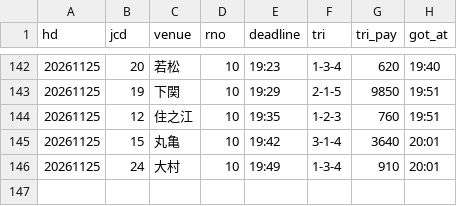
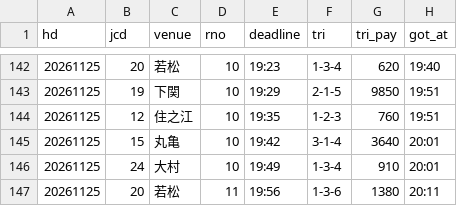
Before and after one commit to pocha2525/boatrace-ai, a CSV file: logs/results_20261125.csv, drawn as a sheet; only a part is shown, gaps mark what is left out; the diff names each change by its address in the sheet, - before the commit and + after, or states it on an @@ line.

```diff
--- a/logs/results_20261125.csv
+++ b/logs/results_20261125.csv
+row 147: 20261125 | 20 | 若松 | 11 | 19:56 | 1-3-6 | 1380 | 20:11
```
Also changed, not shown: logs/20261125.csv, logs/notify_20261125.csv.
